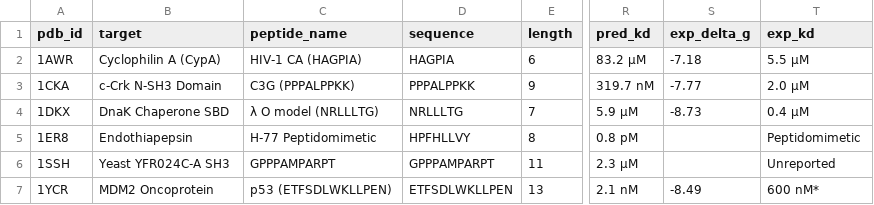
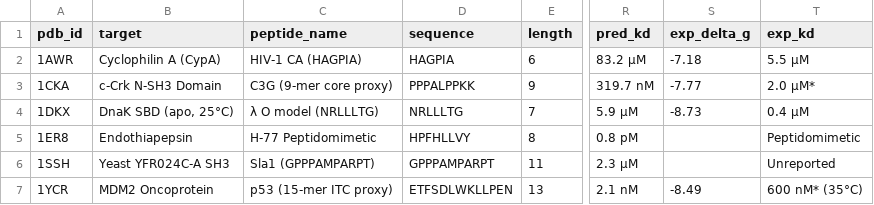
Before and after one commit to Your-Random-Variable/esm-amp-screen, a CSV file: benchmarks/benchmark_results.csv, drawn as a sheet; only a part is shown, gaps mark what is left out; the diff names each change by its address in the sheet, - before the commit and + after, or states it on an @@ line.

Commit message:
docs: refine benchmark descriptive framing, proxy annotations, and qualitative method comparison

```diff
--- a/benchmarks/benchmark_results.csv
+++ b/benchmarks/benchmark_results.csv
-C3 (peptide_name): C3G (PPPALPPKK)
+C3 (peptide_name): C3G (9-mer core proxy)
-T3 (exp_kd): 2.0 µM
+T3 (exp_kd): 2.0 µM*
-B4 (target): DnaK Chaperone SBD
+B4 (target): DnaK SBD (apo, 25°C)
-C6 (peptide_name): GPPPAMPARPT
+C6 (peptide_name): Sla1 (GPPPAMPARPT)
-C7 (peptide_name): p53 (ETFSDLWKLLPEN)
+C7 (peptide_name): p53 (15-mer ITC proxy)
-T7 (exp_kd): 600 nM*
+T7 (exp_kd): 600 nM* (35°C)
```
Also changed, not shown: 2 other files.
